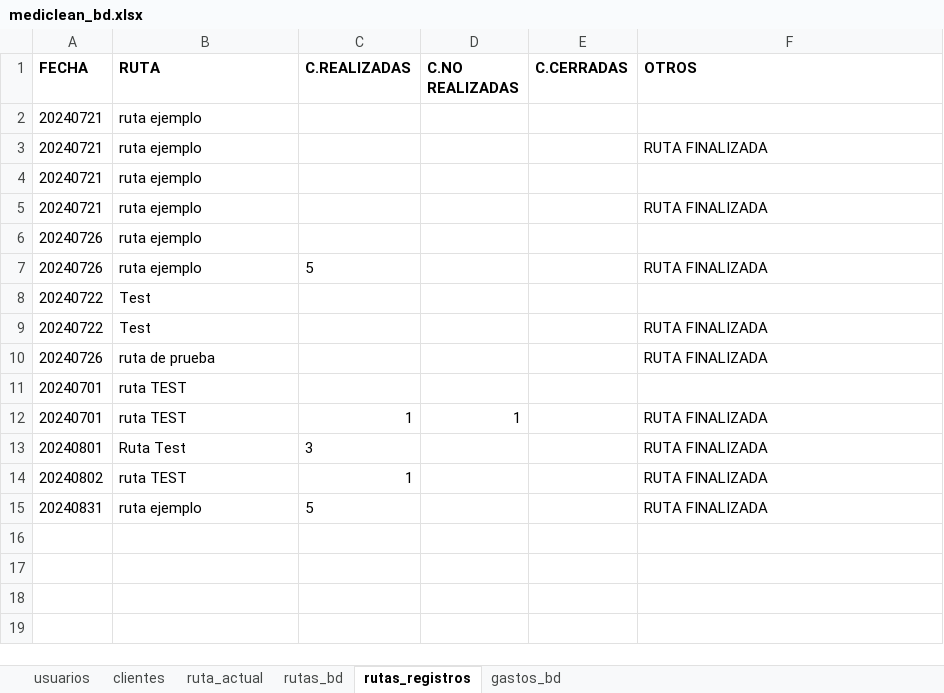
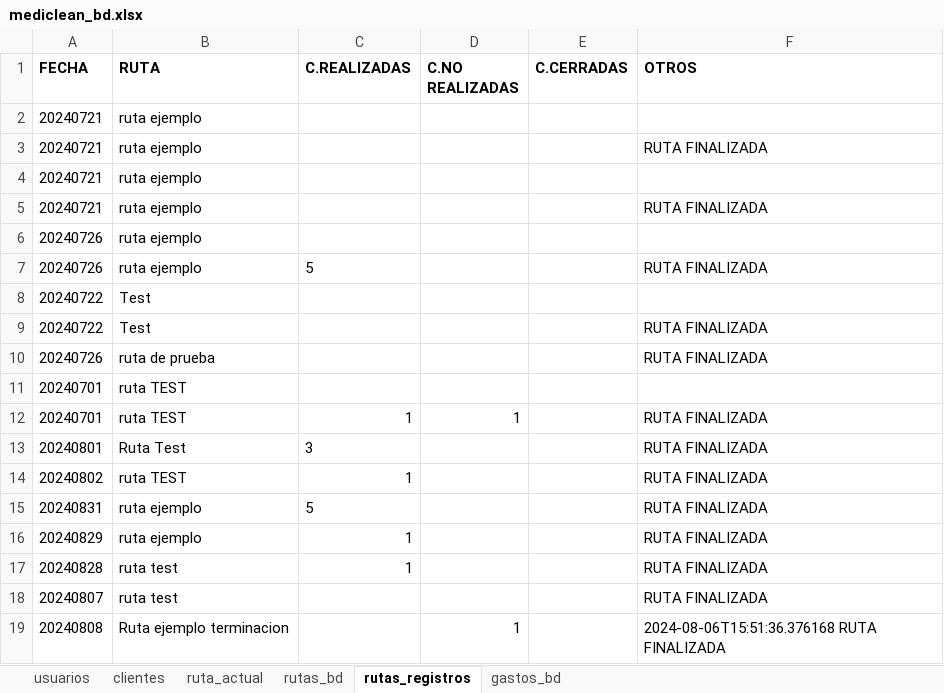
Before and after one commit to Ishovias/mc-ruta-admin, an Excel workbook: bd/mediclean_bd.xlsx, sheet rutas_registros, drawn as a sheet; values as stored, in another font and other column widths than the file's, no borders; the diff names each change by its address in the sheet, - before the commit and + after, or states it on an @@ line.

Commit message:
Trabajando en logica de finalizado ruta

```diff
--- a/bd/mediclean_bd.xlsx (sheet rutas_registros)
+++ b/bd/mediclean_bd.xlsx (sheet rutas_registros)
+row 16: 20240829 | ruta ejemplo | 1 |  |  | RUTA FINALIZADA
+row 17: 20240828 | ruta test | 1 |  |  | RUTA FINALIZADA
+row 18: 20240807 | ruta test |  |  |  | RUTA FINALIZADA
+row 19: 20240808 | Ruta ejemplo terminacion |  | 1 |  | 2024-08-06T15:51:36.376168 RUTA FINALIZADA
```
Also changed, not shown: sheet rutas_bd, sheet clientes, 3 other files.
